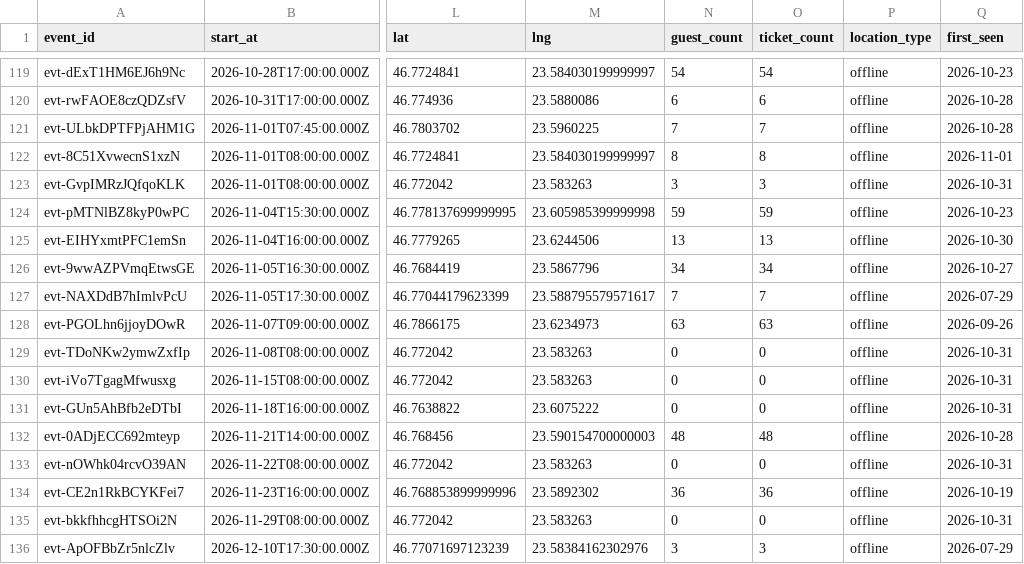
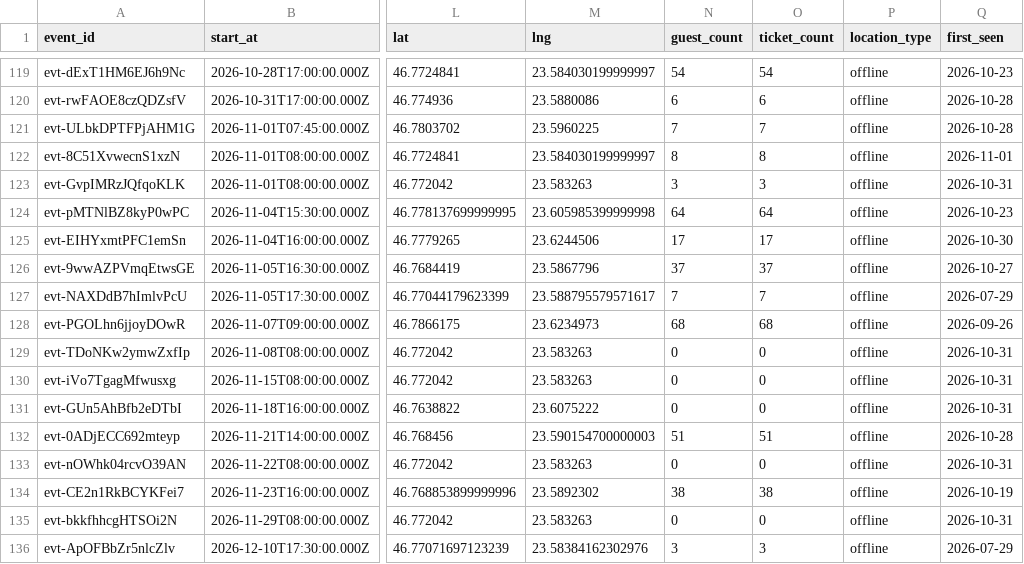
Before and after one commit to FlorinPopaCodes/cluj-meetup-tracker, a CSV file: data/events.csv, drawn as a sheet; only a part is shown, gaps mark what is left out; the diff names each change by its address in the sheet, - before the commit and + after, or states it on an @@ line.

```diff
--- a/data/events.csv
+++ b/data/events.csv
-N124 (guest_count): 59
+N124 (guest_count): 64
-O124 (ticket_count): 59
+O124 (ticket_count): 64
-N125 (guest_count): 13
+N125 (guest_count): 17
-O125 (ticket_count): 13
+O125 (ticket_count): 17
-N126 (guest_count): 34
+N126 (guest_count): 37
-O126 (ticket_count): 34
+O126 (ticket_count): 37
-N128 (guest_count): 63
+N128 (guest_count): 68
-O128 (ticket_count): 63
+O128 (ticket_count): 68
-N132 (guest_count): 48
+N132 (guest_count): 51
-O132 (ticket_count): 48
+O132 (ticket_count): 51
-N134 (guest_count): 36
+N134 (guest_count): 38
-O134 (ticket_count): 36
+O134 (ticket_count): 38
```
Also changed, not shown: 4 other files.
